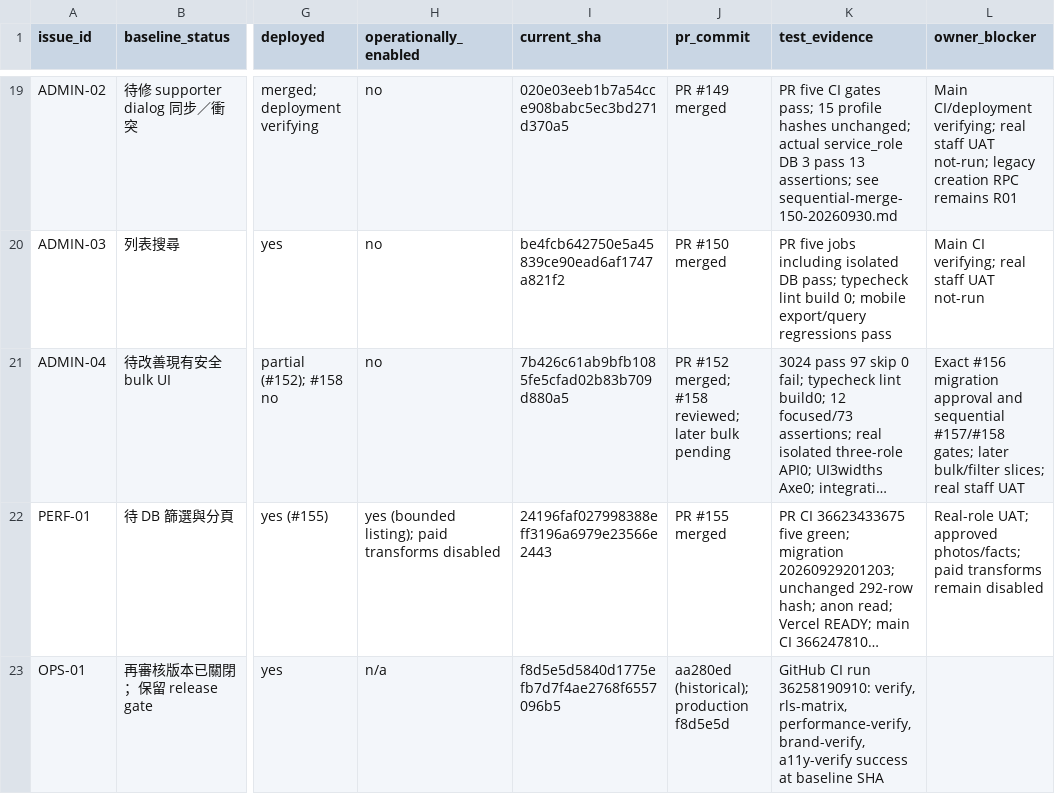
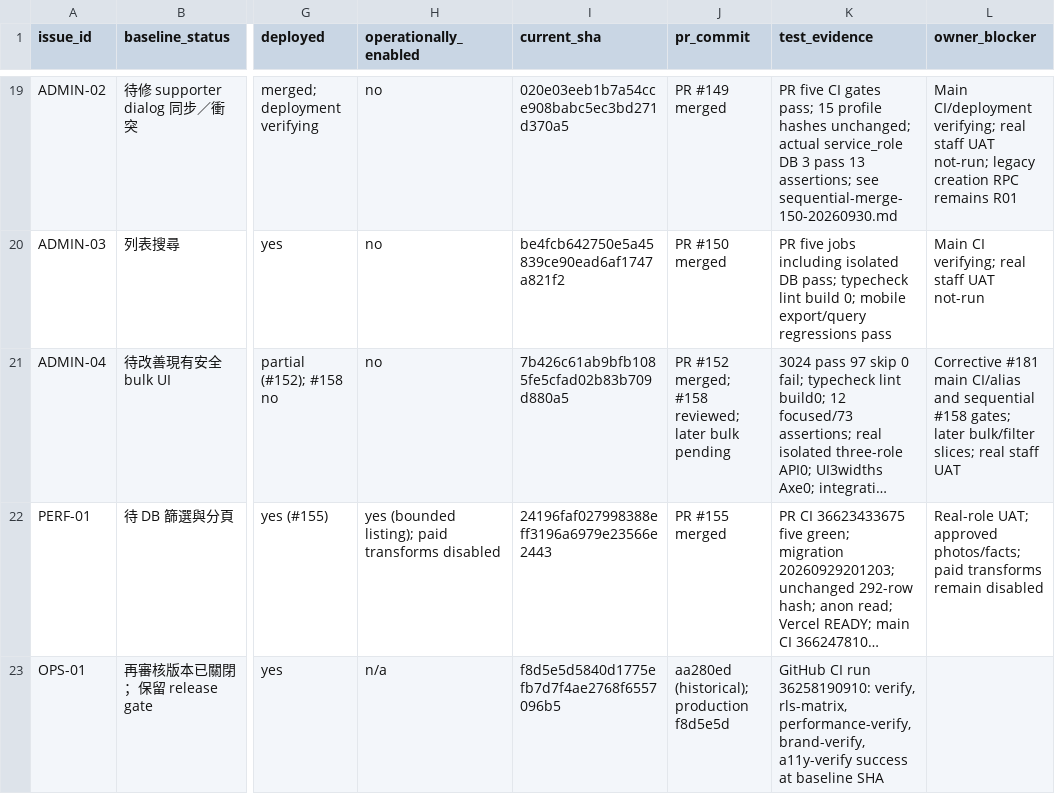
Before and after one commit to YNWAforever/hkscda, a CSV file: docs/evidence/audit-remediation-20260927/tracker.csv, drawn as a sheet; only a part is shown, gaps mark what is left out; long unchanged cells end in …; the diff names each change by its address in the sheet, - before the commit and + after, or states it on an @@ line.

Commit message:
docs: update task overview release prerequisites after approved schema

```diff
--- a/docs/evidence/audit-remediation-20260927/tracker.csv
+++ b/docs/evidence/audit-remediation-20260927/tracker.csv
-L21 (owner_blocker): Exact #156 migration approval and sequential #157/#158 gates; later…
+L21 (owner_blocker): Corrective #181 main CI/alias and sequential #158 gates; later…
```
Also changed, not shown: docs/superpowers/plans/2026-09-27-audit-remediation/HKSCDA_Remediation_Tracker.csv, 1 other file.
